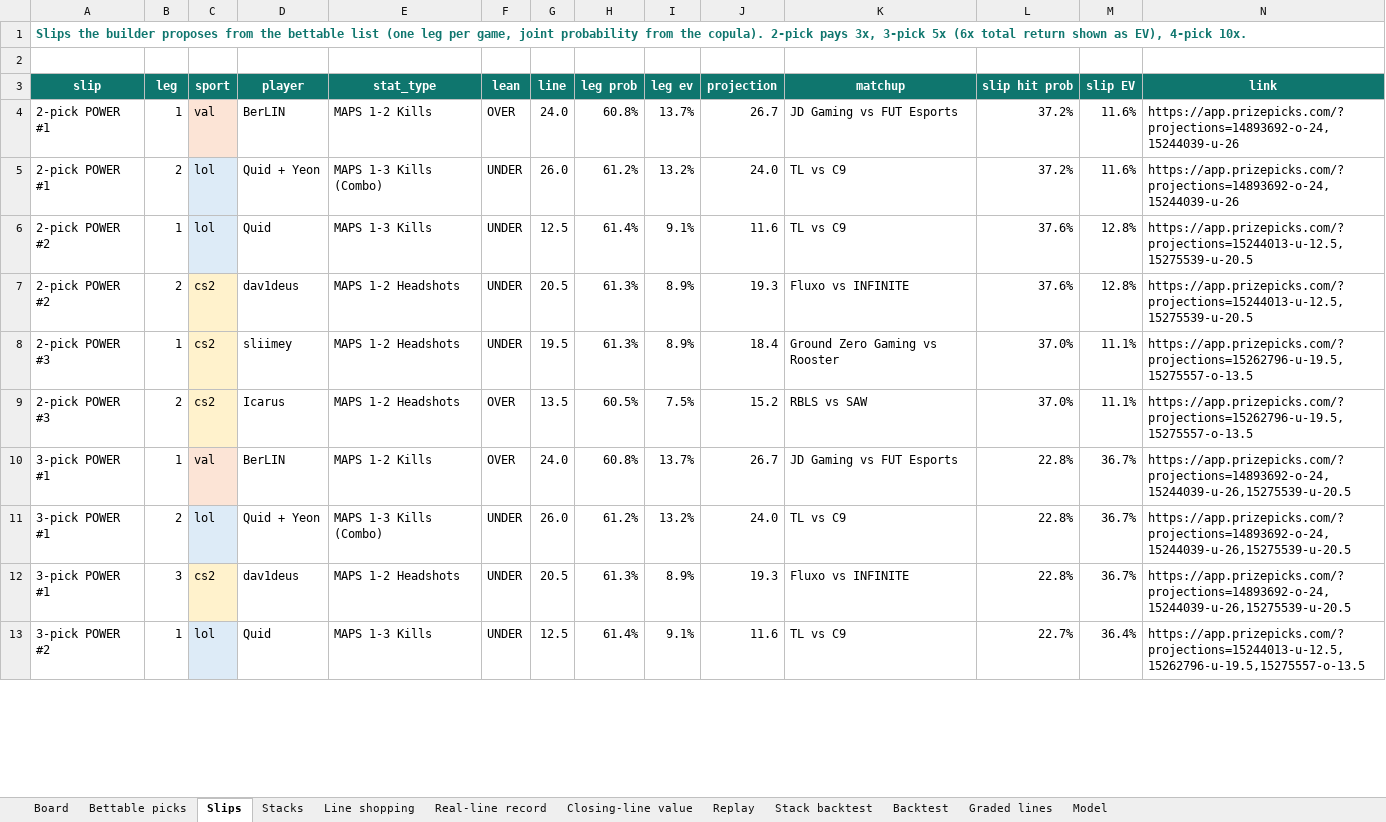
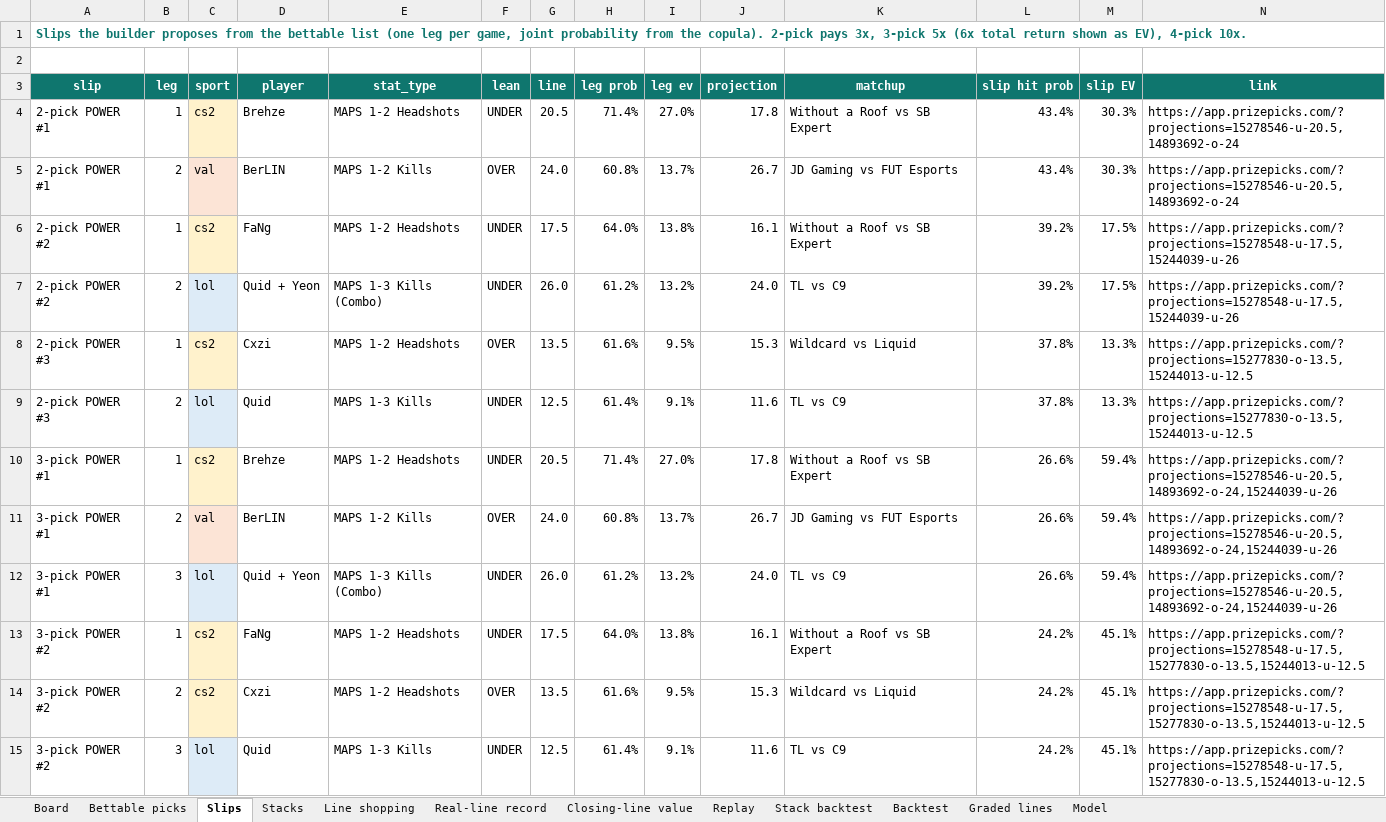
Before and after one commit to vppbuisiness-boop/onboardedagent, an Excel workbook: data/exports/edgeline_model.xlsx, sheet Slips, drawn as a sheet; only a part is shown; values as stored, in another font and other column widths than the file's, no borders; removed rows and columns are numbered as before the commit, all else as after; the diff covers the shown part only; the diff names each change by its address in the sheet, - before the commit and + after, or states it on an @@ line.

```diff
--- a/data/exports/edgeline_model.xlsx (sheet Slips)
+++ b/data/exports/edgeline_model.xlsx (sheet Slips)
+row 4: 2-pick POWER #1 | 1 | cs2 | Brehze | MAPS 1-2 Headshots | UNDER | 20.5 | 71.4% | 27.0% | 17.8 | Without a Roof vs SB Expert | 43.4% | 30.3% | https://app.prizepicks.com/?projections=15278546-u-20.5,14893692-o-24
-B5 (leg): 1
+B5 (leg): 2
-L5 (slip hit prob): 37.2%
+L5 (slip hit prob): 43.4%
-M5 (slip EV): 11.6%
+M5 (slip EV): 30.3%
-N5 (link): https://app.prizepicks.com/?projections=14893692-o-24,15244039-u-26
+N5 (link): https://app.prizepicks.com/?projections=15278546-u-20.5,14893692-o-24
+row 6: 2-pick POWER #2 | 1 | cs2 | FaNg | MAPS 1-2 Headshots | UNDER | 17.5 | 64.0% | 13.8% | 16.1 | Without a Roof vs SB Expert | 39.2% | 17.5% | https://app.prizepicks.com/?projections=15278548-u-17.5,15244039-u-26
-A7 (slip): 2-pick POWER #1
+A7 (slip): 2-pick POWER #2
-L7 (slip hit prob): 37.2%
+L7 (slip hit prob): 39.2%
-M7 (slip EV): 11.6%
+M7 (slip EV): 17.5%
-N7 (link): https://app.prizepicks.com/?projections=14893692-o-24,15244039-u-26
+N7 (link): https://app.prizepicks.com/?projections=15278548-u-17.5,15244039-u-26
+row 8: 2-pick POWER #3 | 1 | cs2 | Cxzi | MAPS 1-2 Headshots | OVER | 13.5 | 61.6% | 9.5% | 15.3 | Wildcard vs Liquid | 37.8% | 13.3% | https://app.prizepicks.com/?projections=15277830-o-13.5,15244013-u-12.5
-A9 (slip): 2-pick POWER #2
+A9 (slip): 2-pick POWER #3
-B9 (leg): 1
+B9 (leg): 2
-L9 (slip hit prob): 37.6%
+L9 (slip hit prob): 37.8%
-M9 (slip EV): 12.8%
+M9 (slip EV): 13.3%
-N9 (link): https://app.prizepicks.com/?projections=15244013-u-12.5,15275539-u-20.5
+N9 (link): https://app.prizepicks.com/?projections=15277830-o-13.5,15244013-u-12.5
-row 7: 2-pick POWER #2 | 2 | cs2 | dav1deus | MAPS 1-2 Headshots | UNDER | 20.5 | 61.3% | 8.9% | 19.3 | Fluxo vs INFINITE | 37.6% | 12.8% | https://app.prizepicks.com/?projections=15244013-u-12.5,15275539-u-20.5
-row 8: 2-pick POWER #3 | 1 | cs2 | sliimey | MAPS 1-2 Headshots | UNDER | 19.5 | 61.3% | 8.9% | 18.4 | Ground Zero Gaming vs Rooster | 37.0% | 11.1% | https://app.prizepicks.com/?projections=15262796-u-19.5,15275557-o-13.5
-row 9: 2-pick POWER #3 | 2 | cs2 | Icarus | MAPS 1-2 Headshots | OVER | 13.5 | 60.5% | 7.5% | 15.2 | RBLS vs SAW | 37.0% | 11.1% | https://app.prizepicks.com/?projections=15262796-u-19.5,15275557-o-13.5
+row 10: 3-pick POWER #1 | 1 | cs2 | Brehze | MAPS 1-2 Headshots | UNDER | 20.5 | 71.4% | 27.0% | 17.8 | Without a Roof vs SB Expert | 26.6% | 59.4% | https://app.prizepicks.com/?projections=15278546-u-20.5,14893692-o-24,15244039-u-26
-B11 (leg): 1
+B11 (leg): 2
-L11:L12 (slip hit prob): 22.8%
+L11:L12 (slip hit prob): 26.6%
-M11:M12 (slip EV): 36.7%
+M11:M12 (slip EV): 59.4%
-N11:N12 (link): https://app.prizepicks.com/?projections=14893692-o-24,15244039-u-26,15275539-u-20.5
+N11:N12 (link): https://app.prizepicks.com/?projections=15278546-u-20.5,14893692-o-24,15244039-u-26
-B12 (leg): 2
+B12 (leg): 3
-row 12: 3-pick POWER #1 | 3 | cs2 | dav1deus | MAPS 1-2 Headshots | UNDER | 20.5 | 61.3% | 8.9% | 19.3 | Fluxo vs INFINITE | 22.8% | 36.7% | https://app.prizepicks.com/?projections=14893692-o-24,15244039-u-26,15275539-u-20.5
+row 13: 3-pick POWER #2 | 1 | cs2 | FaNg | MAPS 1-2 Headshots | UNDER | 17.5 | 64.0% | 13.8% | 16.1 | Without a Roof vs SB Expert | 24.2% | 45.1% | https://app.prizepicks.com/?projections=15278548-u-17.5,15277830-o-13.5,15244013-u-12.5
+row 14: 3-pick POWER #2 | 2 | cs2 | Cxzi | MAPS 1-2 Headshots | OVER | 13.5 | 61.6% | 9.5% | 15.3 | Wildcard vs Liquid | 24.2% | 45.1% | https://app.prizepicks.com/?projections=15278548-u-17.5,15277830-o-13.5,15244013-u-12.5
-B15 (leg): 1
+B15 (leg): 3
-L15 (slip hit prob): 22.7%
+L15 (slip hit prob): 24.2%
-M15 (slip EV): 36.4%
+M15 (slip EV): 45.1%
-N15 (link): https://app.prizepicks.com/?projections=15244013-u-12.5,15262796-u-19.5,15275557-o-13.5
+N15 (link): https://app.prizepicks.com/?projections=15278548-u-17.5,15277830-o-13.5,15244013-u-12.5
```
Also changed, not shown: 10 added rows, 1 removed row and 20 edited cells elsewhere in this sheet, sheet Board, sheet Graded lines, sheet Stacks, sheet Line shopping, sheet Bettable picks, sheet Real-line record, 2 more sheets, 10 other files.
